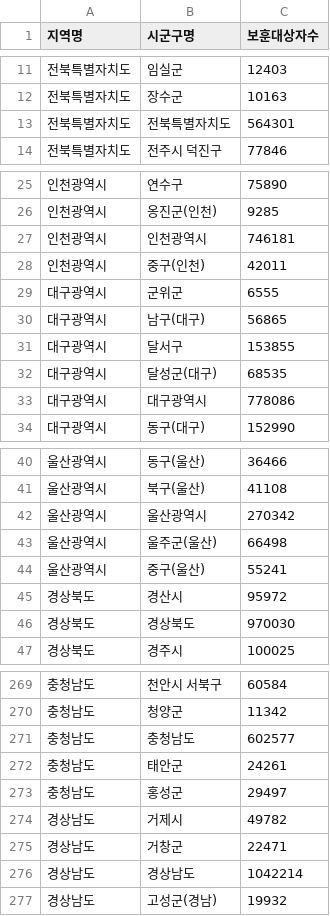
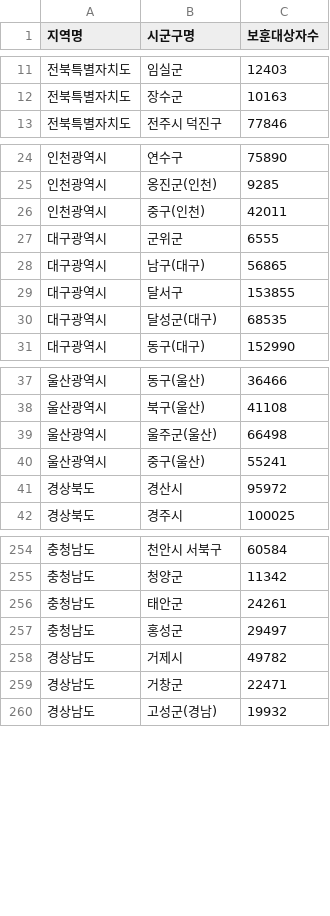
Before and after one commit to jinnypstar/bohun-welfare-accessibility, a CSV file: data/processed/veteran_population_by_region.csv, drawn as a sheet; only a part is shown, gaps mark what is left out; the diff covers the shown part only.

```diff
--- a/data/processed/veteran_population_by_region.csv
+++ b/data/processed/veteran_population_by_region.csv
@@ -12,3 +12,2 @@
 전북특별자치도,장수군,10163
-전북특별자치도,전북특별자치도,564301
 전북특별자치도,전주시 덕진구,77846
@@ -26,3 +25,2 @@
 인천광역시,옹진군(인천),9285
-인천광역시,인천광역시,746181
 인천광역시,중구(인천),42011
@@ -32,3 +30,2 @@
 대구광역시,달성군(대구),68535
-대구광역시,대구광역시,778086
 대구광역시,동구(대구),152990
@@ -41,3 +38,2 @@
 울산광역시,북구(울산),41108
-울산광역시,울산광역시,270342
 울산광역시,울주군(울산),66498
@@ -45,3 +41,2 @@
 경상북도,경산시,95972
-경상북도,경상북도,970030
 경상북도,경주시,100025
@@ -270,3 +255,2 @@
 충청남도,청양군,11342
-충청남도,충청남도,602577
 충청남도,태안군,24261
@@ -275,3 +259,2 @@
 경상남도,거창군,22471
-경상남도,경상남도,1042214
 경상남도,고성군(경남),19932
```
Also changed, not shown: 10 removed rows elsewhere in this file, 1 other file.
